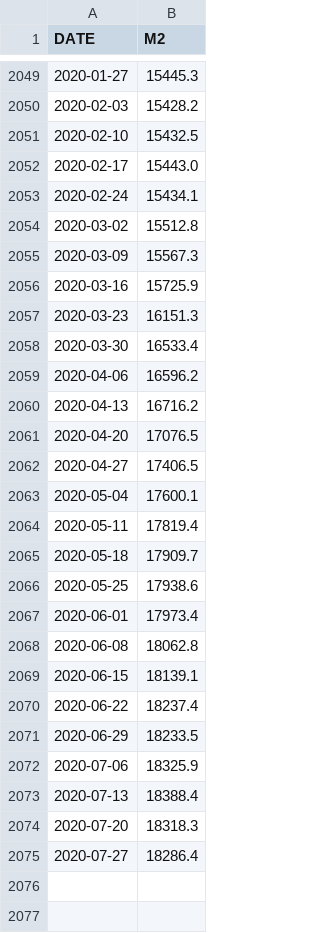
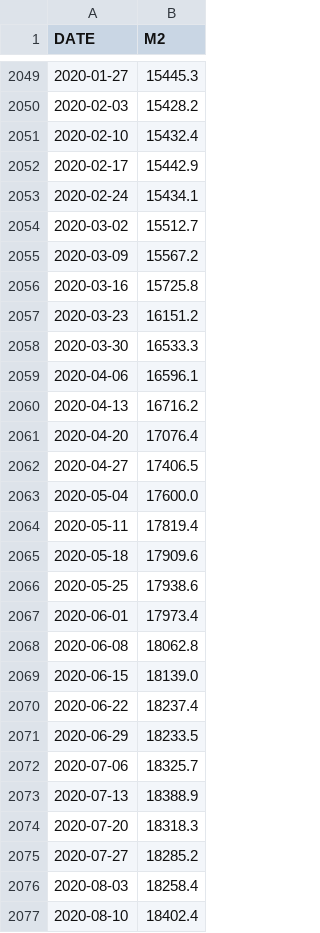
Before and after one commit to doongchoong/m2flat, a CSV file: M2.csv, drawn as a sheet; only a part is shown, gaps mark what is left out; the diff covers the shown part only.

```diff
--- a/M2.csv
+++ b/M2.csv
@@ -2050,17 +2050,17 @@ DATE,M2
 2020-02-03,15428.2
-2020-02-10,15432.5
-2020-02-17,15443.0
+2020-02-10,15432.4
+2020-02-17,15442.9
 2020-02-24,15434.1
-2020-03-02,15512.8
-2020-03-09,15567.3
-2020-03-16,15725.9
-2020-03-23,16151.3
-2020-03-30,16533.4
-2020-04-06,16596.2
+2020-03-02,15512.7
+2020-03-09,15567.2
+2020-03-16,15725.8
+2020-03-23,16151.2
+2020-03-30,16533.3
+2020-04-06,16596.1
 2020-04-13,16716.2
-2020-04-20,17076.5
+2020-04-20,17076.4
 2020-04-27,17406.5
-2020-05-04,17600.1
+2020-05-04,17600.0
 2020-05-11,17819.4
-2020-05-18,17909.7
+2020-05-18,17909.6
 2020-05-25,17938.6
@@ -2068,8 +2068,10 @@ DATE,M2
 2020-06-08,18062.8
-2020-06-15,18139.1
+2020-06-15,18139.0
 2020-06-22,18237.4
 2020-06-29,18233.5
-2020-07-06,18325.9
-2020-07-13,18388.4
+2020-07-06,18325.7
+2020-07-13,18388.9
 2020-07-20,18318.3
-2020-07-27,18286.4
+2020-07-27,18285.2
+2020-08-03,18258.4
+2020-08-10,18402.4
```
Also changed, not shown: 1 edited cell elsewhere in this file, GSPC.csv, GSPC.csv.M2.csv, 10 other files.
